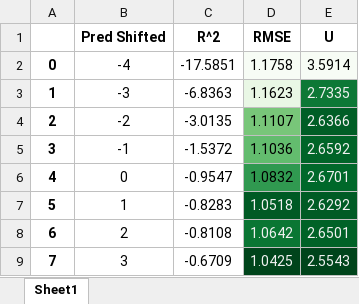
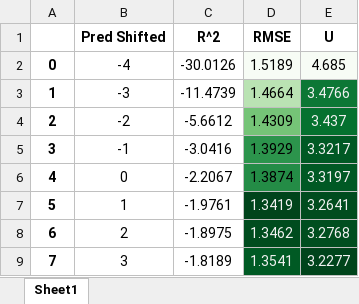
Before and after one commit to jirvingphd/dsc-5-capstone-project-online-ds-ft-021119, an Excel workbook: results/model3/model3_df_results.xlsx, sheet Sheet1, drawn as a sheet; values as stored, in another font and other column widths than the file's, no borders; the diff names each change by its address in the sheet, - before the commit and + after, or states it on an @@ line.

```diff
--- a/results/model3/model3_df_results.xlsx (sheet Sheet1)
+++ b/results/model3/model3_df_results.xlsx (sheet Sheet1)
-C2 (R^2): -17.5851
+C2 (R^2): -30.0126
-D2 (RMSE): 1.1758
+D2 (RMSE): 1.5189
-E2 (U): 3.5914
+E2 (U): 4.685
-C3 (R^2): -6.8363
+C3 (R^2): -11.4739
-D3 (RMSE): 1.1623
+D3 (RMSE): 1.4664
-D3 fill: #E9F7E5
+D3 fill: #BAE3B3
-E3 (U): 2.7335
+E3 (U): 3.4766
-C4 (R^2): -3.0135
+C4 (R^2): -5.6612
-D4 (RMSE): 1.1107
+D4 (RMSE): 1.4309
-E4 (U): 2.6366
+E4 (U): 3.437
-C5 (R^2): -1.5372
+C5 (R^2): -3.0416
-D5 (RMSE): 1.1036
+D5 (RMSE): 1.3929
-D5 fill: #63BC6E
+D5 fill: #2C944C
-E5 (U): 2.6592
+E5 (U): 3.3217
-C6 (R^2): -0.9547
+C6 (R^2): -2.2067
-D6 (RMSE): 1.0832
+D6 (RMSE): 1.3874
-E6 (U): 2.6701
+E6 (U): 3.3197
-C7 (R^2): -0.8283
+C7 (R^2): -1.9761
-D7 (RMSE): 1.0518
+D7 (RMSE): 1.3419
-E7 (U): 2.6292
+E7 (U): 3.2641
-C8 (R^2): -0.8108
+C8 (R^2): -1.8975
-D8 (RMSE): 1.0642
+D8 (RMSE): 1.3462
-D8 fill: #0A7633
+D8 fill: #004C1E
-E8 (U): 2.6501
+E8 (U): 3.2768
-C9 (R^2): -0.6709
+C9 (R^2): -1.8189
-D9 (RMSE): 1.0425
+D9 (RMSE): 1.3541
-E9 (U): 2.5543
+E9 (U): 3.2277
```
Also changed, not shown: results/modelxgb/modelxgb_df_results.xlsx, 41 other files.
